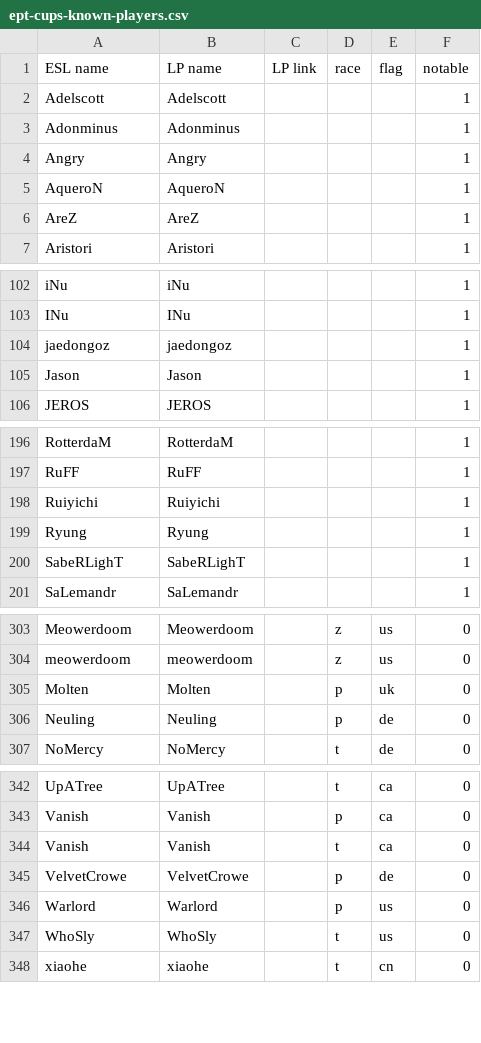
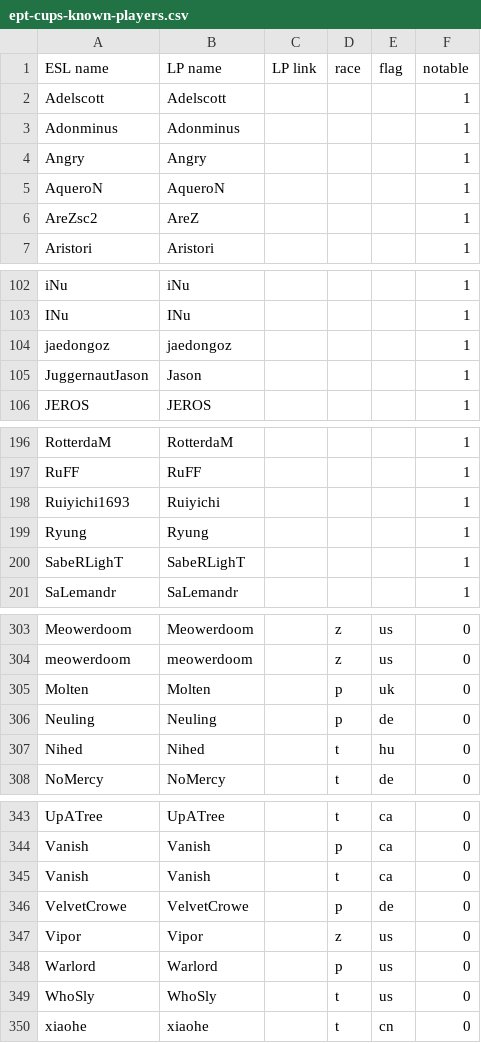
Before and after one commit to Steap/liquipedia-scripts, a CSV file: liquipedia_scripts/data/ept-cups-known-players.csv, drawn as a sheet; only a part is shown, gaps mark what is left out.

Commit message:
Add more players to the known players list

```diff
--- a/liquipedia_scripts/data/ept-cups-known-players.csv
+++ b/liquipedia_scripts/data/ept-cups-known-players.csv
@@ -5,3 +5,3 @@ Angry,Angry,,,,1
 AqueroN,AqueroN,,,,1
-AreZ,AreZ,,,,1
+AreZsc2,AreZ,,,,1
 Aristori,Aristori,,,,1
@@ -104,3 +104,3 @@ INu,INu,,,,1
 jaedongoz,jaedongoz,,,,1
-Jason,Jason,,,,1
+JuggernautJason,Jason,,,,1
 JEROS,JEROS,,,,1
@@ -197,3 +197,3 @@ RotterdaM,RotterdaM,,,,1
 RuFF,RuFF,,,,1
-Ruiyichi,Ruiyichi,,,,1
+Ruiyichi1693,Ruiyichi,,,,1
 Ryung,Ryung,,,,1
@@ -306,2 +306,3 @@ Molten,Molten,,p,uk,0
 Neuling,Neuling,,p,de,0
+Nihed,Nihed,,t,hu,0
 NoMercy,NoMercy,,t,de,0
@@ -345,2 +346,3 @@ Vanish,Vanish,,t,ca,0
 VelvetCrowe,VelvetCrowe,,p,de,0
+Vipor,Vipor,,z,us,0
 Warlord,Warlord,,p,us,0
```
